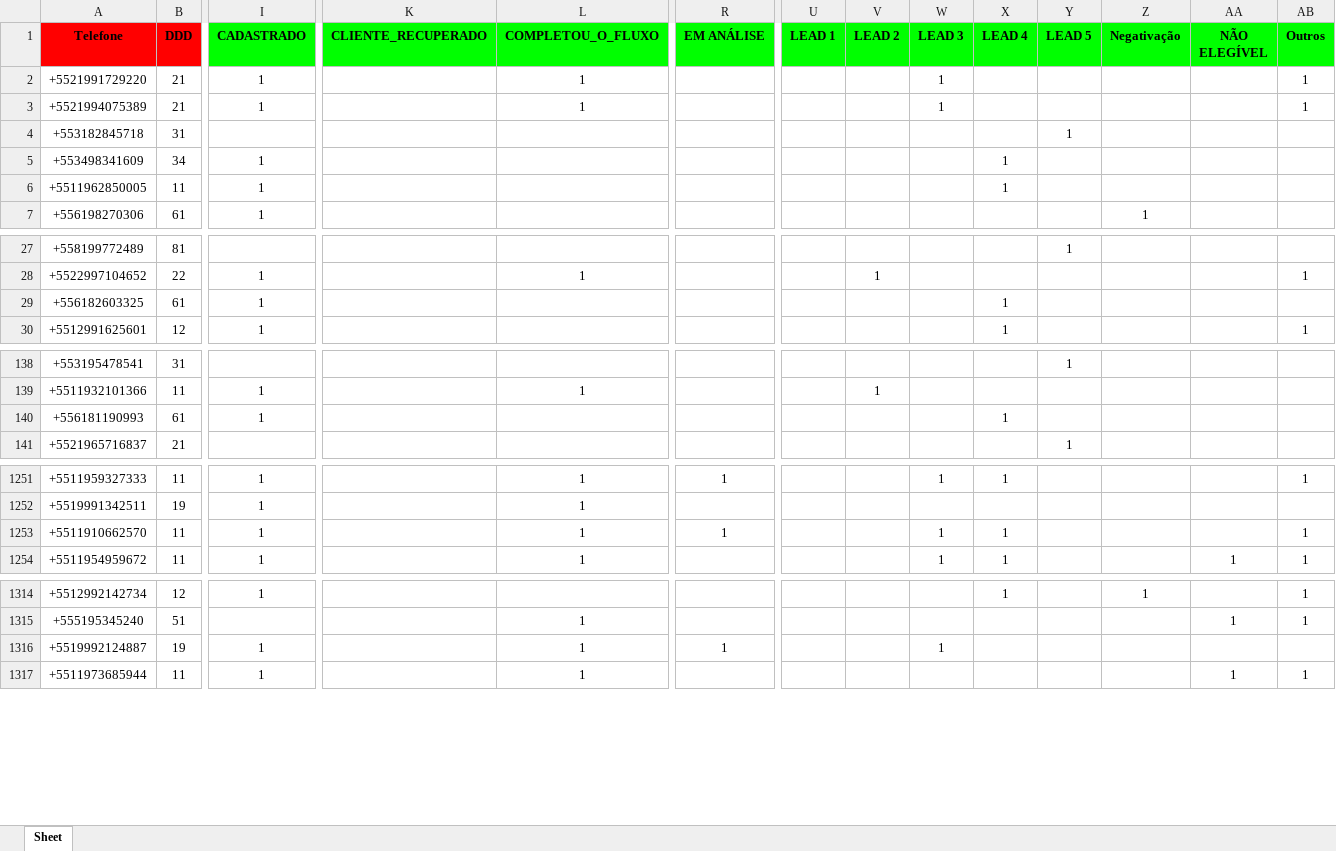
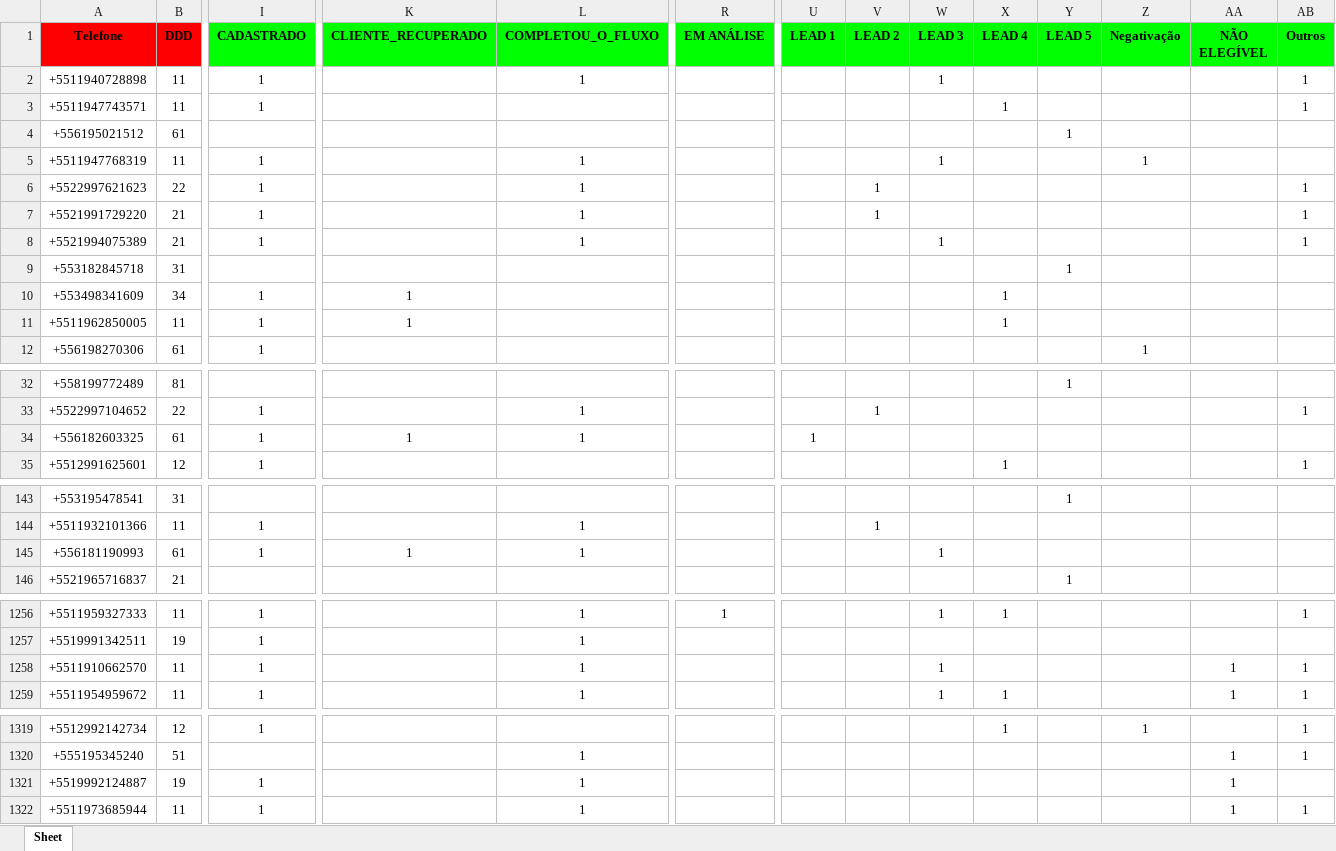
Before and after one commit to solucionai/dashboard, an Excel workbook: etiquetas.xlsx, sheet Sheet, drawn as a sheet; only a part is shown, gaps mark what is left out; values as stored, in another font and other column widths than the file's, no borders; addresses are those after the commit; rows hold the shown columns only; the diff covers the shown part only; the diff names each change by its address in the sheet, - before the commit and + after, or states it on an @@ line.

```diff
--- a/etiquetas.xlsx (sheet Sheet)
+++ b/etiquetas.xlsx (sheet Sheet)
+row 2: +5511940728898 | 11 | 1 |  | 1 |  |  |  | 1 |  |  |  |  | 1
+row 3: +5511947743571 | 11 | 1 |  |  |  |  |  |  | 1 |  |  |  | 1
+row 4: +556195021512 | 61 |  |  |  |  |  |  |  |  | 1
+row 5: +5511947768319 | 11 | 1 |  | 1 |  |  |  | 1 |  |  | 1
+row 6: +5522997621623 | 22 | 1 |  | 1 |  |  | 1 |  |  |  |  |  | 1
-V7 (LEAD 2): (empty)
+V7 (LEAD 2): 1
-W7 (LEAD 3): 1
+W7 (LEAD 3): (empty)
-K10:K11 (CLIENTE_RECUPERADO): (empty)
+K10:K11 (CLIENTE_RECUPERADO): 1
-K34 (CLIENTE_RECUPERADO): (empty)
+K34 (CLIENTE_RECUPERADO): 1
-L34 (COMPLETOU_O_FLUXO): (empty)
+L34 (COMPLETOU_O_FLUXO): 1
-U34 (LEAD 1): (empty)
+U34 (LEAD 1): 1
-X34 (LEAD 4): 1
+X34 (LEAD 4): (empty)
-K145 (CLIENTE_RECUPERADO): (empty)
+K145 (CLIENTE_RECUPERADO): 1
-L145 (COMPLETOU_O_FLUXO): (empty)
+L145 (COMPLETOU_O_FLUXO): 1
-W145 (LEAD 3): (empty)
+W145 (LEAD 3): 1
-X145 (LEAD 4): 1
+X145 (LEAD 4): (empty)
-R1258 (EM ANÁLISE): 1
+R1258 (EM ANÁLISE): (empty)
-X1258 (LEAD 4): 1
+X1258 (LEAD 4): (empty)
-AA1258 (NÃO ELEGÍVEL): (empty)
+AA1258 (NÃO ELEGÍVEL): 1
-R1321 (EM ANÁLISE): 1
+R1321 (EM ANÁLISE): (empty)
-W1321 (LEAD 3): 1
+W1321 (LEAD 3): (empty)
-AA1321 (NÃO ELEGÍVEL): (empty)
+AA1321 (NÃO ELEGÍVEL): 1
```
Also changed, not shown: 26 edited cells elsewhere in this sheet, contratog.xlsx, contratoh.xlsx, 2 other files.
